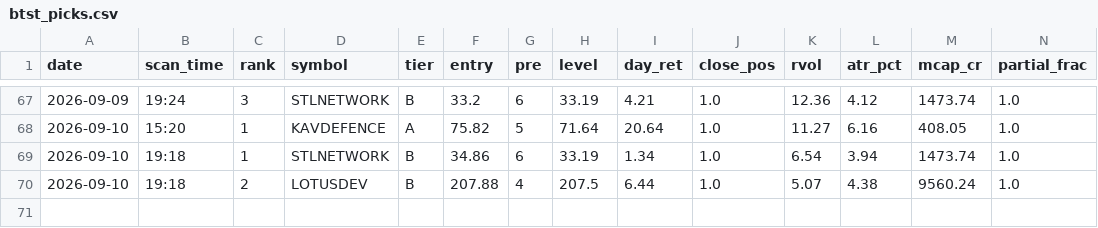
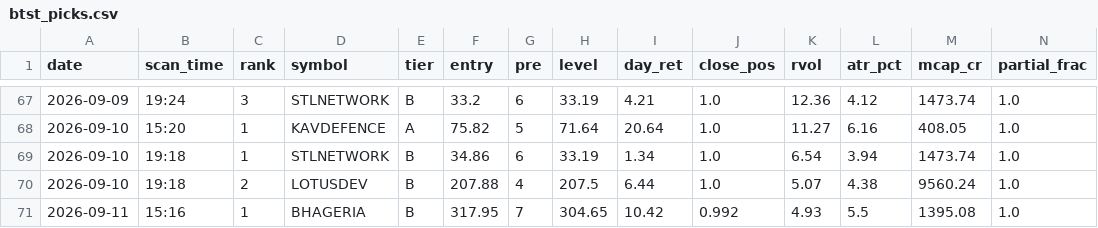
Before and after one commit to atikhalde/weekly, a CSV file: btst_picks.csv, drawn as a sheet; only a part is shown, gaps mark what is left out; rows hold the shown columns only; the diff names each change by its address in the sheet, - before the commit and + after, or states it on an @@ line.

```diff
--- a/btst_picks.csv
+++ b/btst_picks.csv
+row 71: 2026-09-11 | 15:16 | 1 | BHAGERIA | B | 317.95 | 7 | 304.65 | 10.42 | 0.992 | 4.93 | 5.5 | 1395.08 | 1.0
```
Also changed, not shown: anticipate_picks.csv, 1 other file.
